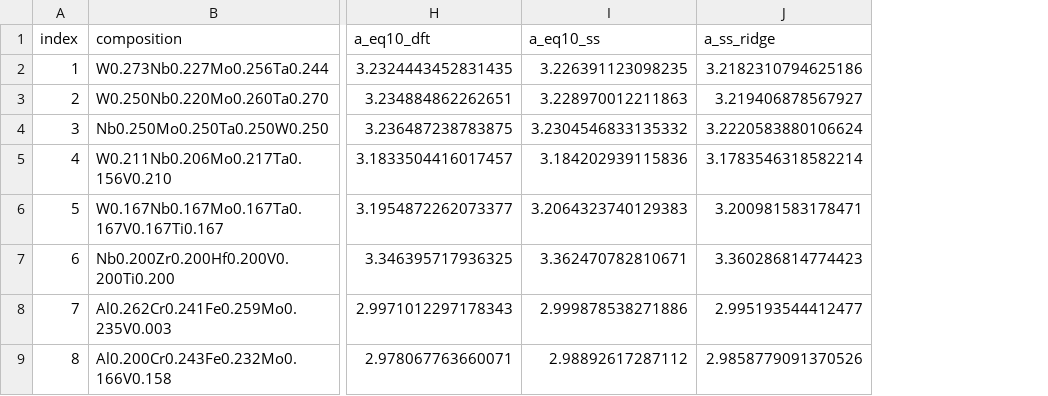
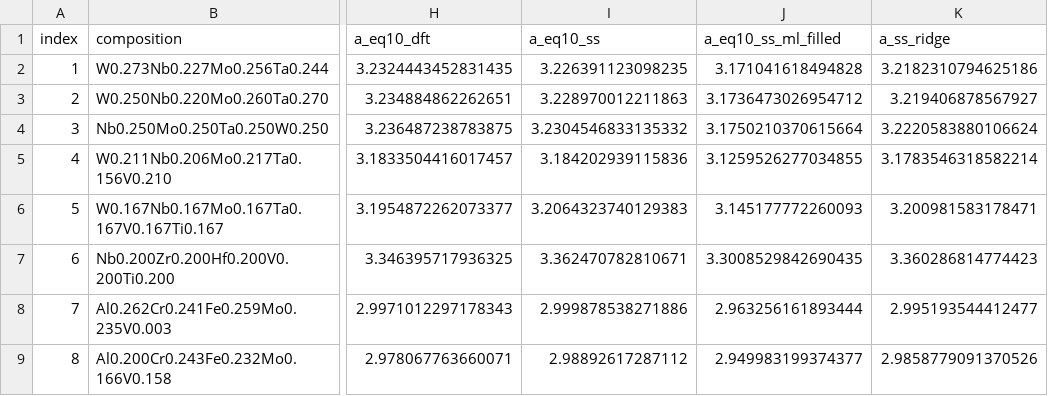
Before and after one commit to minimumtone/machine-learning, a CSV file: hea_xgboost_output/detailed_predictions.csv, drawn as a sheet; only a part is shown, gaps mark what is left out; the diff names each change by its address in the sheet, - before the commit and + after, or states it on an @@ line.

```diff
--- a/hea_xgboost_output/detailed_predictions.csv
+++ b/hea_xgboost_output/detailed_predictions.csv
+column J (a_eq10_ss_ml_filled), rows 2-9: 3.171041618494828 | 3.1736473026954712 | 3.1750210370615664 | 3.1259526277034855 | 3.145177772260093 | 3.3008529842690435 | 2.963256161893444 | 2.949983199374377
```
Also changed, not shown: hea_xgboost_output/comparison_statistics.csv, 3 other files.
